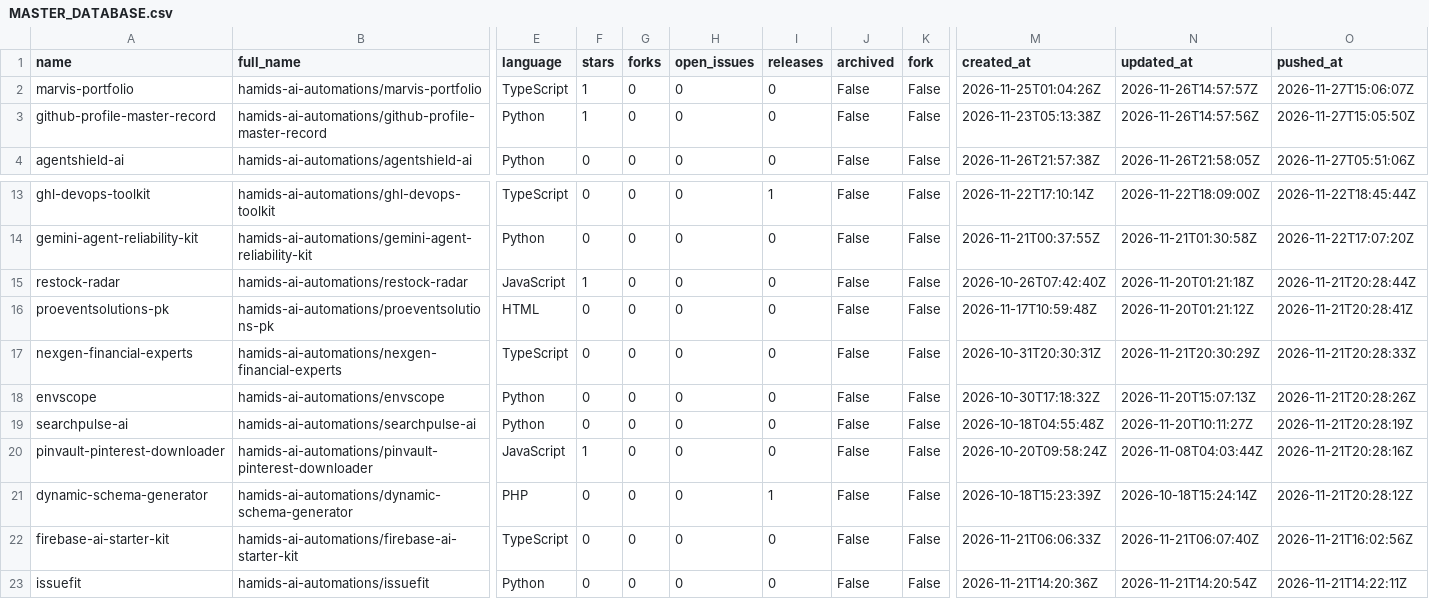
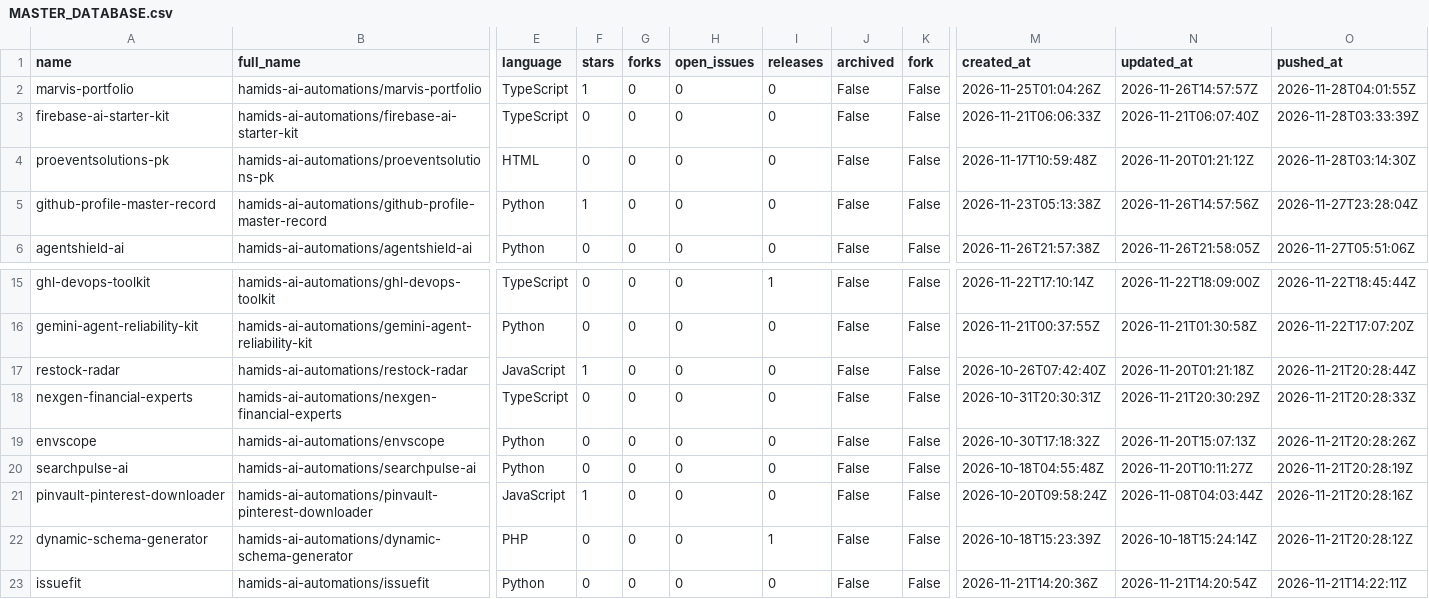
Before and after one commit to hamids-ai-automations/github-profile-master-record, a CSV file: MASTER_DATABASE.csv, drawn as a sheet; only a part is shown, gaps mark what is left out; removed rows and columns are numbered as before the commit, all else as after; rows hold the shown columns only; the diff names each change by its address in the sheet, - before the commit and + after, or states it on an @@ line.

```diff
--- a/MASTER_DATABASE.csv
+++ b/MASTER_DATABASE.csv
-O2 (pushed_at): 2026-11-27T15:06:07Z
+O2 (pushed_at): 2026-11-28T04:01:55Z
+row 3: firebase-ai-starter-kit | hamids-ai-automations/firebase-ai-starter-kit | TypeScript | 0 | 0 | 0 | 0 | False | False | 2026-11-21T06:06:33Z | 2026-11-21T06:07:40Z | 2026-11-28T03:33:39Z
+row 4: proeventsolutions-pk | hamids-ai-automations/proeventsolutions-pk | HTML | 0 | 0 | 0 | 0 | False | False | 2026-11-17T10:59:48Z | 2026-11-20T01:21:12Z | 2026-11-28T03:14:30Z
-O5 (pushed_at): 2026-11-27T15:05:50Z
+O5 (pushed_at): 2026-11-27T23:28:04Z
-row 16: proeventsolutions-pk | hamids-ai-automations/proeventsolutions-pk | HTML | 0 | 0 | 0 | 0 | False | False | 2026-11-17T10:59:48Z | 2026-11-20T01:21:12Z | 2026-11-21T20:28:41Z
-row 22: firebase-ai-starter-kit | hamids-ai-automations/firebase-ai-starter-kit | TypeScript | 0 | 0 | 0 | 0 | False | False | 2026-11-21T06:06:33Z | 2026-11-21T06:07:40Z | 2026-11-21T16:02:56Z
```
Also changed, not shown: repositories/repositories_index.csv, 42 other files.
